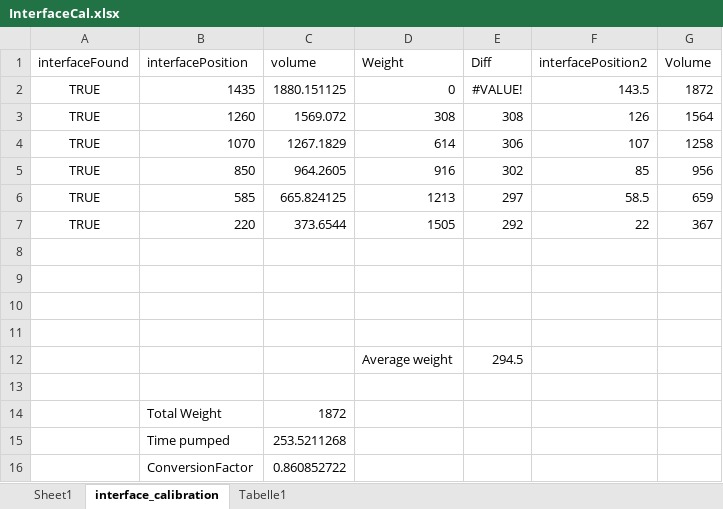
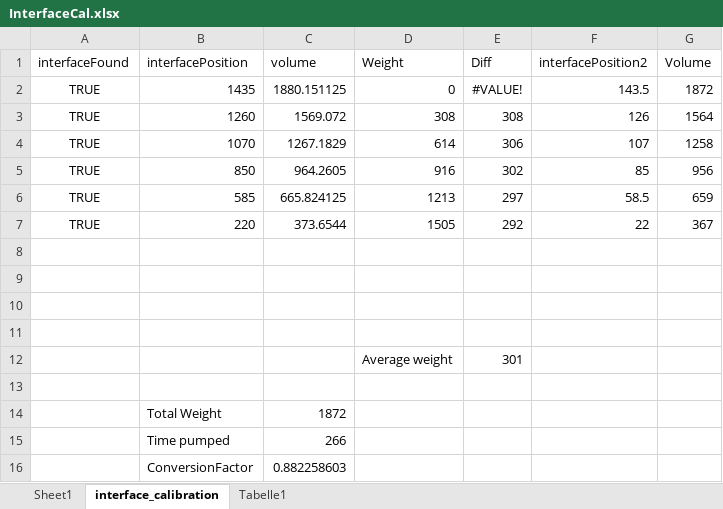
Before and after one commit to BIG-MAP/wp4-LLE, an Excel workbook: Detection/Software/InterfaceCal.xlsx, sheet interface_calibration, drawn as a sheet; values as stored, in another font and other column widths than the file's, no borders; charts and pictures and table styles not drawn; the diff names each change by its address in the sheet, - before the commit and + after, or states it on an @@ line.

```diff
--- a/Detection/Software/InterfaceCal.xlsx (sheet interface_calibration)
+++ b/Detection/Software/InterfaceCal.xlsx (sheet interface_calibration)
-E12 (Diff): 294.5
+E12 (Diff): 301
-C15 (volume): 253.5211268
+C15 (volume): 266
-C16 (volume): 0.860852722
+C16 (volume): 0.882258603
```
Also changed, not shown: 4 other files.
